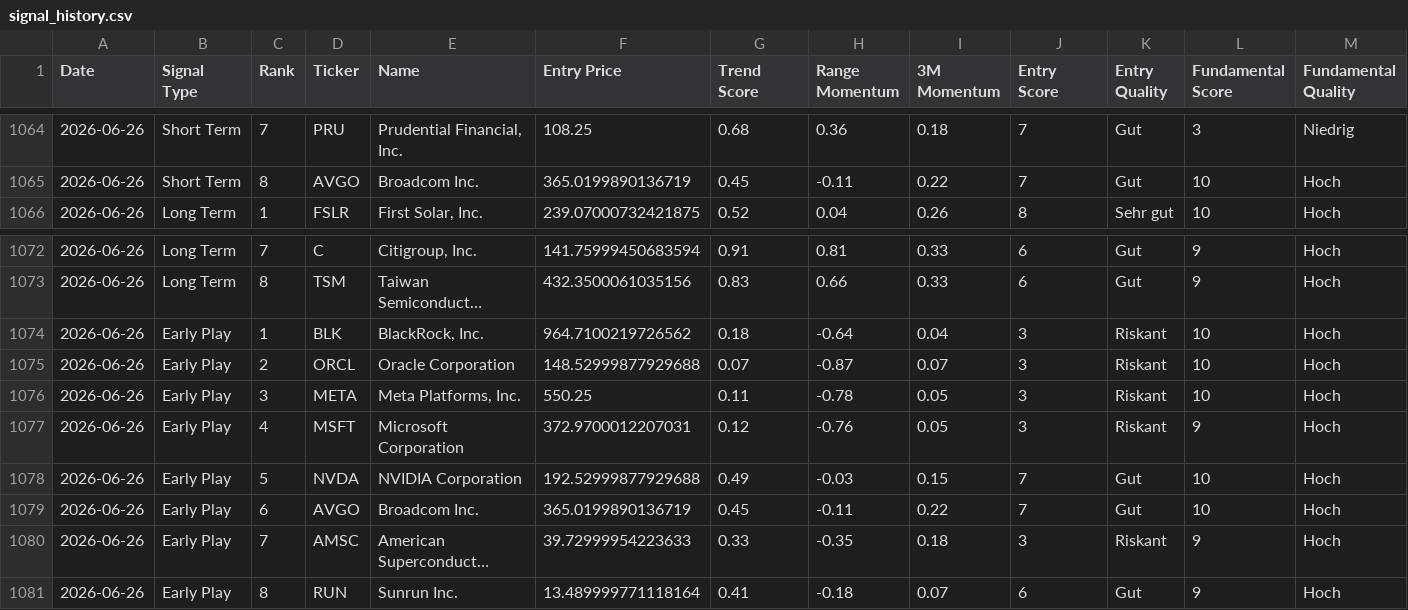
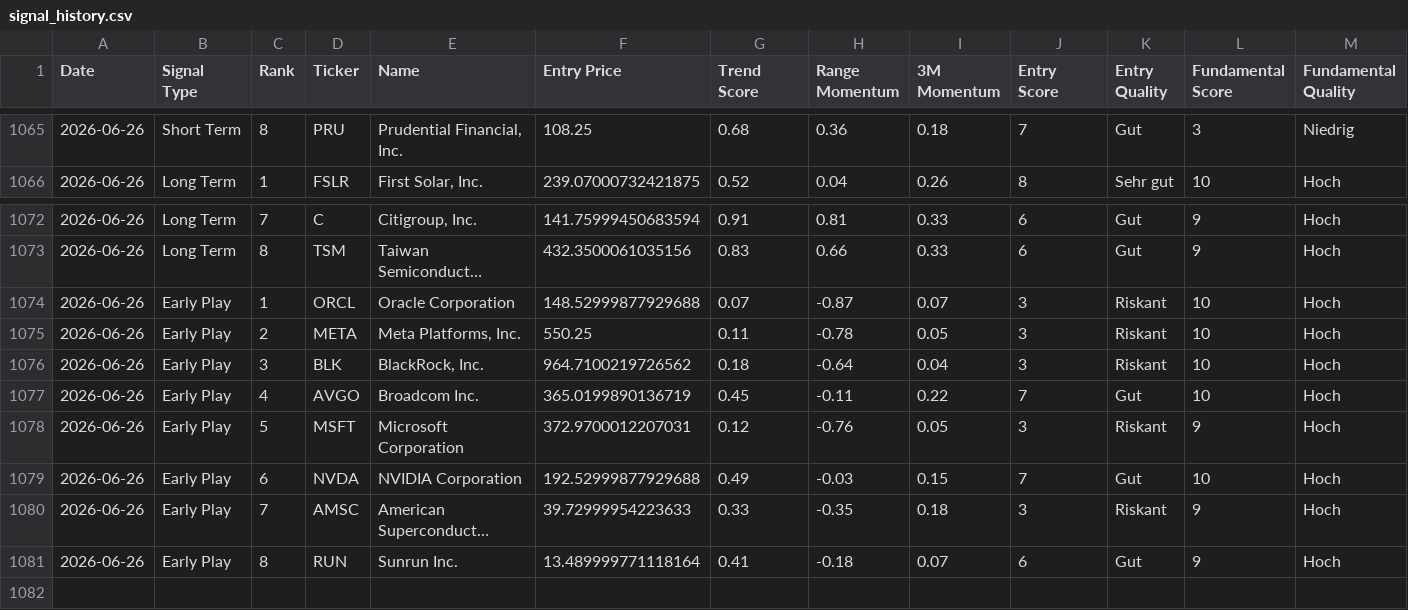
Before and after one commit to Rofino95/theme-tracker, a CSV file: signal_history.csv, drawn as a sheet; only a part is shown, gaps mark what is left out; long unchanged cells end in …; removed rows and columns are numbered as before the commit, all else as after; rows hold the shown columns only; the diff covers the shown part only; the diff names each change by its address in the sheet, - before the commit and + after, or states it on an @@ line.

```diff
--- a/signal_history.csv
+++ b/signal_history.csv
-C1065 (Rank): 7
+C1065 (Rank): 8
-row 1065: 2026-06-26 | Short Term | 8 | AVGO | Broadcom Inc. | 365.0199890136719 | 0.45 | -0.11 | 0.22 | 7 | Gut | 10 | Hoch
-row 1074: 2026-06-26 | Early Play | 1 | BLK | BlackRock, Inc. | 964.7100219726562 | 0.18 | -0.64 | 0.04 | 3 | Riskant | 10 | Hoch
-C1074 (Rank): 2
+C1074 (Rank): 1
-C1075 (Rank): 3
+C1075 (Rank): 2
+row 1076: 2026-06-26 | Early Play | 3 | BLK | BlackRock, Inc. | 964.7100219726562 | 0.18 | -0.64 | 0.04 | 3 | Riskant | 10 | Hoch
+row 1077: 2026-06-26 | Early Play | 4 | AVGO | Broadcom Inc. | 365.0199890136719 | 0.45 | -0.11 | 0.22 | 7 | Gut | 10 | Hoch
-C1078 (Rank): 4
+C1078 (Rank): 5
-C1079 (Rank): 5
+C1079 (Rank): 6
-row 1079: 2026-06-26 | Early Play | 6 | AVGO | Broadcom Inc. | 365.0199890136719 | 0.45 | -0.11 | 0.22 | 7 | Gut | 10 | Hoch
```
Also changed, not shown: 1 added row and 31 edited cells elsewhere in this file, 2 other files.
